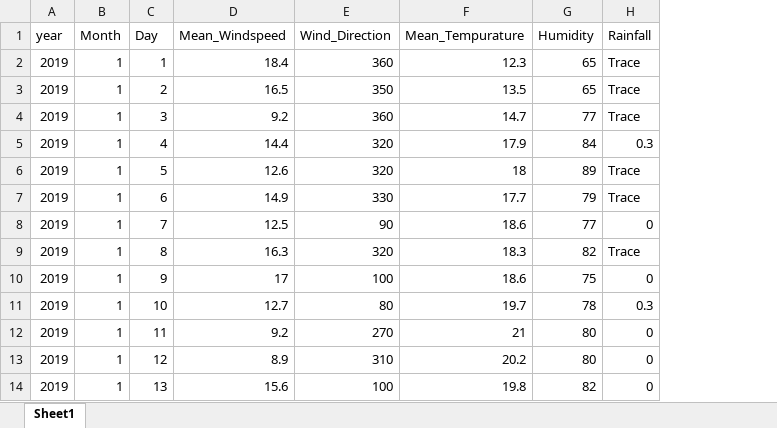
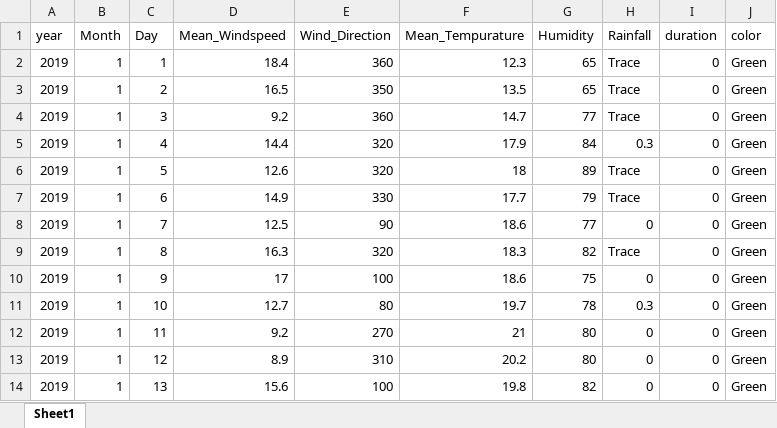
Before and after one commit to sampathmedawatta/FloodRiskManagementSystem, an Excel workbook: forecastModel/data/referenceData/Chek Lap Kok Hong Kong International Airport/Hong Kong International Airport.xlsx, sheet Sheet1, drawn as a sheet; only a part is shown; values as stored, in another font and other column widths than the file's, no borders; the diff covers the shown part only; the diff names each change by its address in the sheet, - before the commit and + after, or states it on an @@ line.

```diff
--- a/forecastModel/data/referenceData/Chek Lap Kok Hong Kong International Airport/Hong Kong International Airport.xlsx (sheet Sheet1)
+++ b/forecastModel/data/referenceData/Chek Lap Kok Hong Kong International Airport/Hong Kong International Airport.xlsx (sheet Sheet1)
+column I (duration), rows 2-14: all 0
+column J (color), rows 2-14: all Green
```
Also changed, not shown: 31 added rows elsewhere in this sheet, forecastModel/data/referenceData/Cheung Chau/Cheung Chau.xlsx, forecastModel/data/referenceData/Sha Tin/Sha Tin.xlsx, 15 other files.
